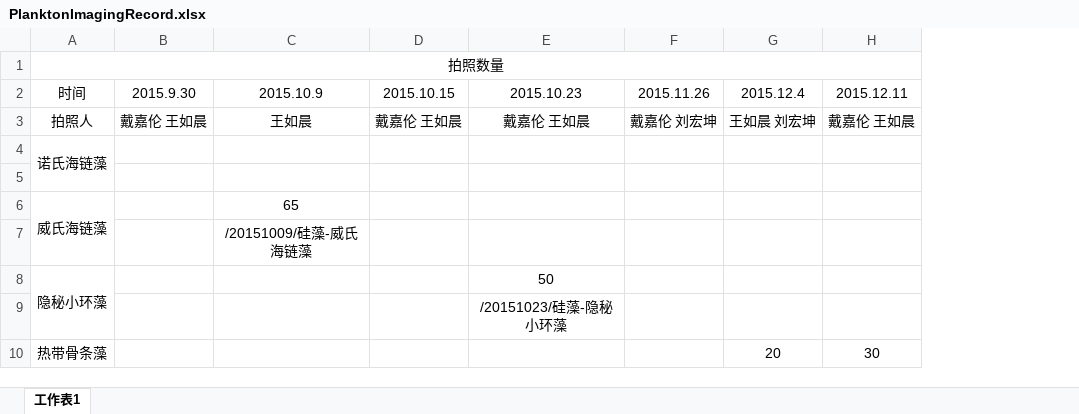
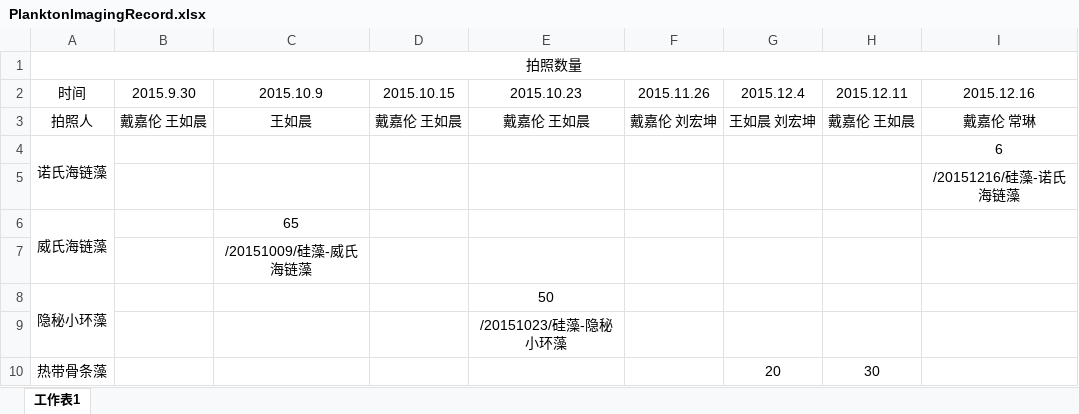
Before and after one commit to zhenglab/PlanktonImagingRecord, an Excel workbook: PlanktonImagingRecord.xlsx, sheet 工作表1, drawn as a sheet; only a part is shown; values as stored, in another font and other column widths than the file's, no borders; the diff names each change by its address in the sheet, - before the commit and + after, or states it on an @@ line.

Commit message:
Add 20151216

```diff
--- a/PlanktonImagingRecord.xlsx (sheet 工作表1)
+++ b/PlanktonImagingRecord.xlsx (sheet 工作表1)
+column I (2015.12.16), rows 3-5: 戴嘉伦 常琳 | 6 | /20151216/硅藻-诺氏海链藻
```
